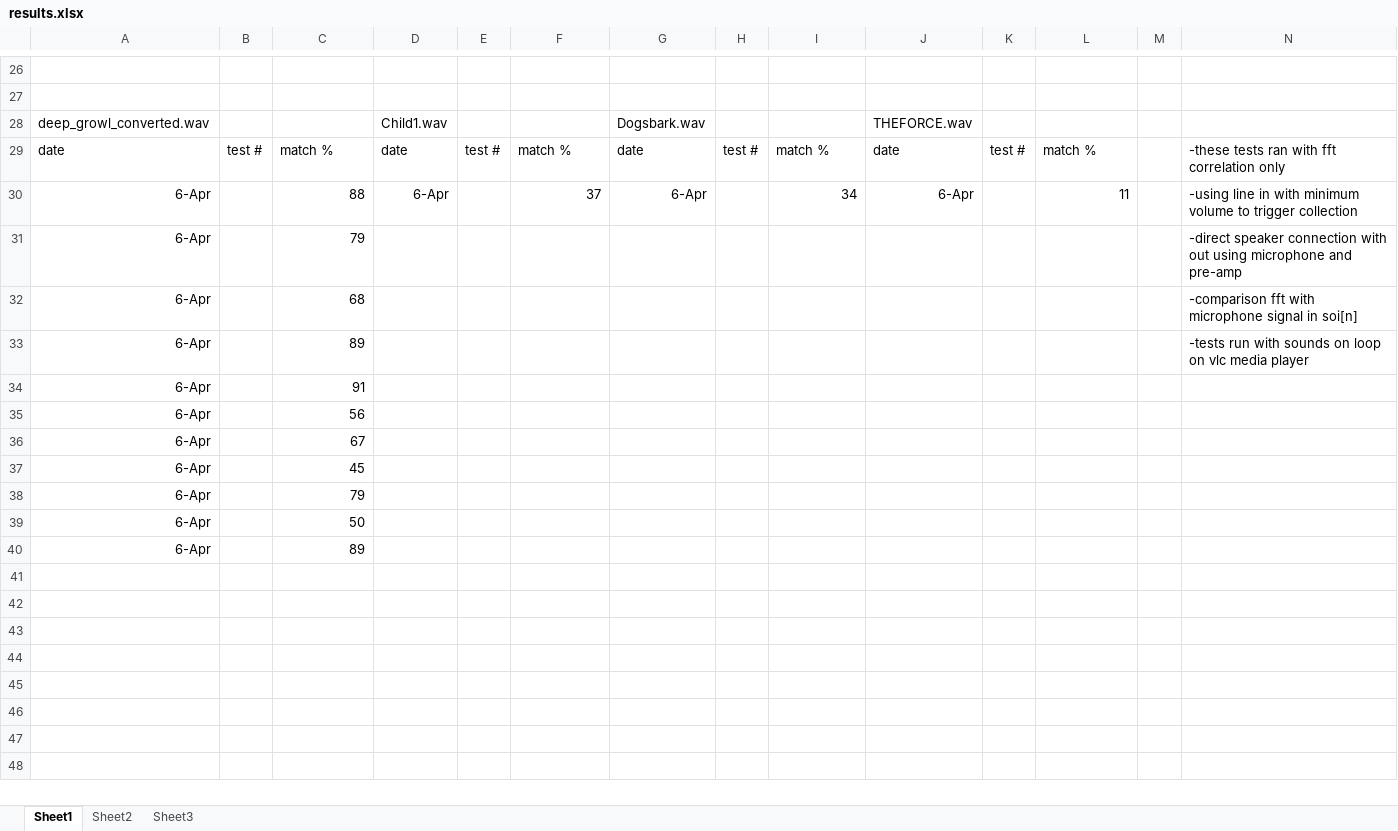
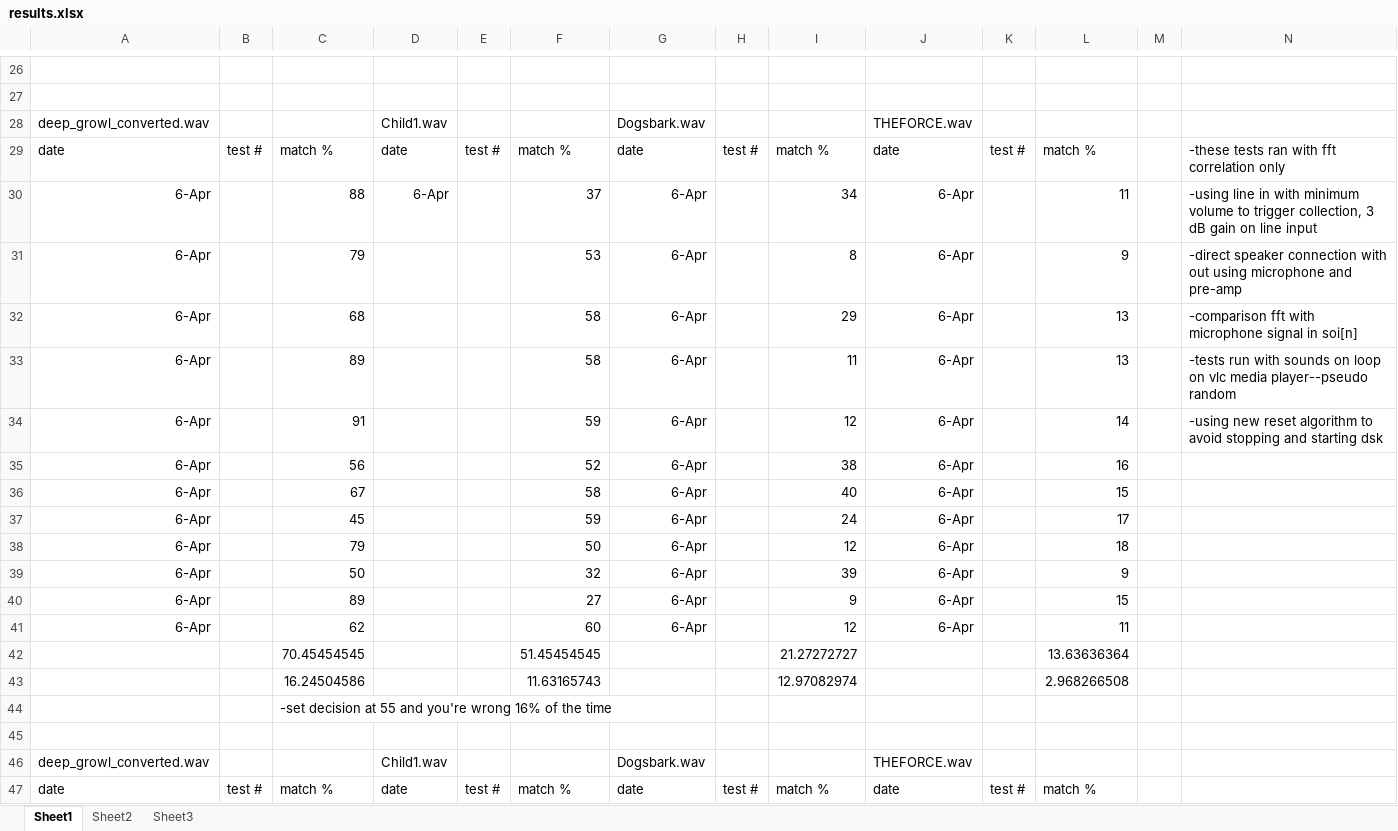
Before and after one commit to staticd/TheGatorKator, an Excel workbook: docs/results.xlsx, sheet Sheet1, drawn as a sheet; only a part is shown, gaps mark what is left out; values as stored, in another font and other column widths than the file's, no borders; removed rows and columns are numbered as before the commit, all else as after; the diff names each change by its address in the sheet, - before the commit and + after, or states it on an @@ line.

```diff
--- a/docs/results.xlsx (sheet Sheet1)
+++ b/docs/results.xlsx (sheet Sheet1)
-N30: …to trigger collection
+N30: …to trigger collection, 3 dB gain on line input
-F31: (empty)
+F31: 53
-G31:G33: (empty)
+G31:G33: 6-Apr
-I31: (empty)
+I31: 8
-J31:J33: (empty)
+J31:J33: 6-Apr
-L31: (empty)
+L31: 9
-F32:F33: (empty)
+F32:F33: 58
-I32: (empty)
+I32: 29
-L32:L33: (empty)
+L32:L33: 13
-I33: (empty)
+I33: 11
-N33: …vlc media player
+N33: …vlc media player--pseudo random
-row 34: 6-Apr |  | 91
-row 35: 6-Apr |  | 56
-row 36: 6-Apr |  | 67
-row 37: 6-Apr |  | 45
-row 38: 6-Apr |  | 79
-row 39: 6-Apr |  | 50
+row 34: 6-Apr |  | 91 |  |  | 59 | 6-Apr |  | 12 | 6-Apr |  | 14 |  | -using new reset algorithm to avoid stopping and starting dsk
+row 35: 6-Apr |  | 56 |  |  | 52 | 6-Apr |  | 38 | 6-Apr |  | 16
+row 36: 6-Apr |  | 67 |  |  | 58 | 6-Apr |  | 40 | 6-Apr |  | 15
+row 37: 6-Apr |  | 45 |  |  | 59 | 6-Apr |  | 24 | 6-Apr |  | 17
+row 38: 6-Apr |  | 79 |  |  | 50 | 6-Apr |  | 12 | 6-Apr |  | 18
+row 39: 6-Apr |  | 50 |  |  | 32 | 6-Apr |  | 39 | 6-Apr |  | 9
+row 40: 6-Apr |  | 89 |  |  | 27 | 6-Apr |  | 9 | 6-Apr |  | 15
+row 41: 6-Apr |  | 62 |  |  | 60 | 6-Apr |  | 12 | 6-Apr |  | 11
+row 42:  |  | 70.45454545 |  |  | 51.45454545 |  |  | 21.27272727 |  |  | 13.63636364
+row 43:  |  | 16.24504586 |  |  | 11.63165743 |  |  | 12.97082974 |  |  | 2.968266508
+row 44:  |  | -set decision at 55 and you're wrong 16% of the time
-row 45: 6-Apr |  | 89
+row 45: (empty)
+row 46: deep_growl_converted.wav |  |  | Child1.wav |  |  | Dogsbark.wav |  |  | THEFORCE.wav
+row 47: date | test # | match % | date | test # | match % | date | test # | match % | date | test # | match %
```
Also changed, not shown: 32 other files.
